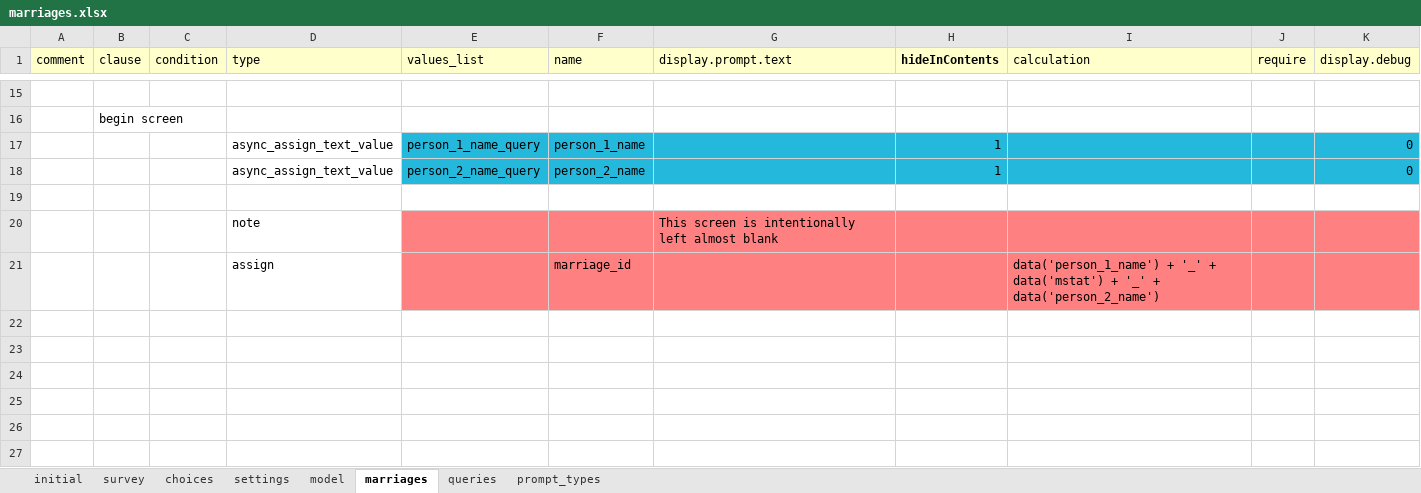
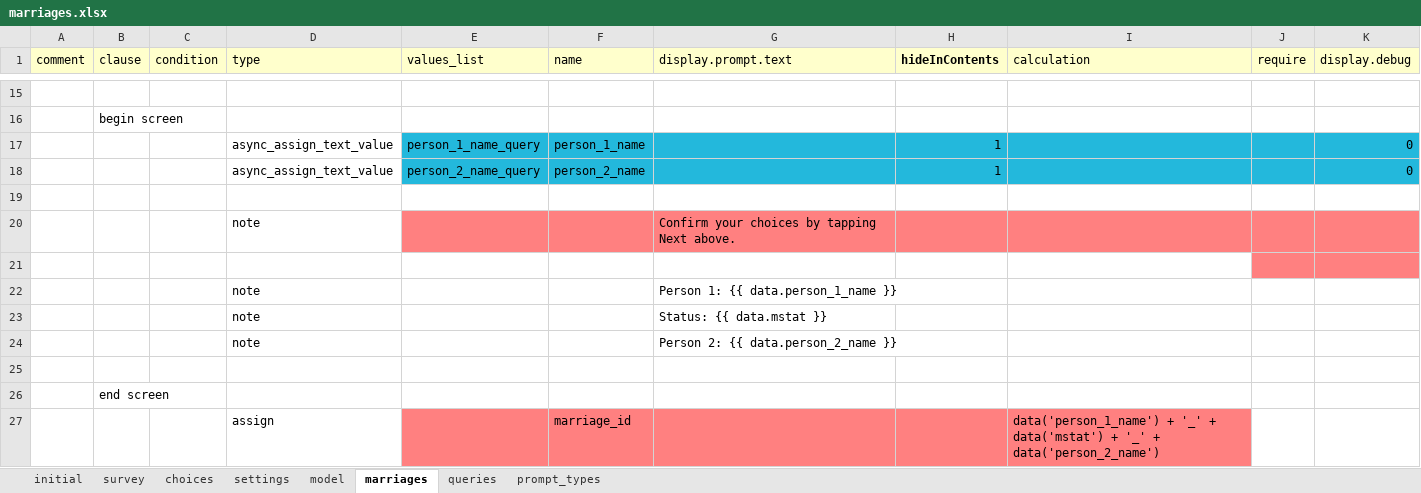
Before and after one commit to Fijian-Networks/Data-Collection, an Excel workbook: cohesion_conflict_clean-ODKX/app/config/tables/marriages/forms/marriages/marriages.xlsx, sheet marriages, drawn as a sheet; only a part is shown, gaps mark what is left out; values as stored, in another font and other column widths than the file's, no borders; addresses are those after the commit; the diff names each change by its address in the sheet, - before the commit and + after, or states it on an @@ line.

```diff
--- a/cohesion_conflict_clean-ODKX/app/config/tables/marriages/forms/marriages/marriages.xlsx (sheet marriages)
+++ b/cohesion_conflict_clean-ODKX/app/config/tables/marriages/forms/marriages/marriages.xlsx (sheet marriages)
-G20 (display.prompt.text): This screen is intentionally left almost blank
+G20 (display.prompt.text): Confirm your choices by tapping Next above.
+row 21: (empty)
+row 22:  |  |  | note |  |  | Person 1: {{ data.person_1_name }}
+row 23:  |  |  | note |  |  | Status: {{ data.mstat }}
+row 24:  |  |  | note |  |  | Person 2: {{ data.person_2_name }}
+row 25: (empty)
+row 26:  | end screen
-J27:K27 fill: #FF8080
+J27:K27 fill: none
```
Also changed, not shown: 47 other files.
